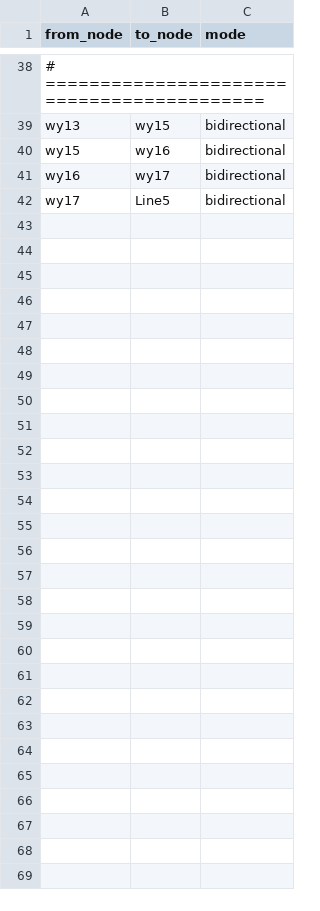
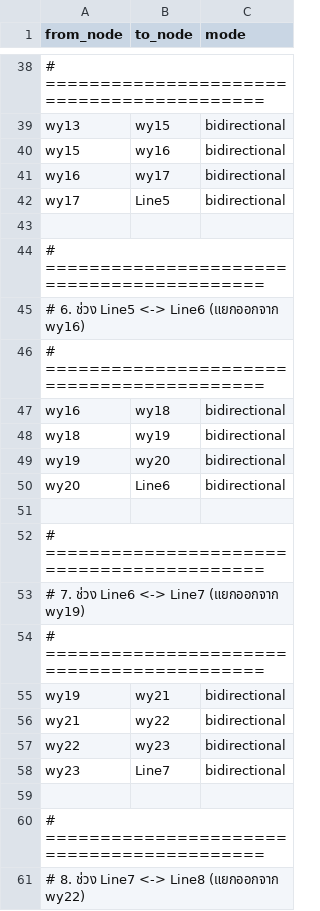
Before and after one commit to Phuwaset/amv2_ws, a CSV file: amv_service/station/manual_track.csv, drawn as a sheet; only a part is shown, gaps mark what is left out; the diff covers the shown part only; the diff names each change by its address in the sheet, - before the commit and + after, or states it on an @@ line.

Commit message:
add add simulation with planners with map mektec old version

```diff
--- a/amv_service/station/manual_track.csv
+++ b/amv_service/station/manual_track.csv
+row 43: (empty)
+row 44: # ==========================================
+row 45: # 6. ช่วง Line5 <-> Line6 (แยกออกจาก wy16)
+row 46: # ==========================================
+row 47: wy16 | wy18 | bidirectional
+row 48: wy18 | wy19 | bidirectional
+row 49: wy19 | wy20 | bidirectional
+row 50: wy20 | Line6 | bidirectional
+row 51: (empty)
+row 52: # ==========================================
+row 53: # 7. ช่วง Line6 <-> Line7 (แยกออกจาก wy19)
+row 54: # ==========================================
+row 55: wy19 | wy21 | bidirectional
+row 56: wy21 | wy22 | bidirectional
+row 57: wy22 | wy23 | bidirectional
+row 58: wy23 | Line7 | bidirectional
+row 59: (empty)
+row 60: # ==========================================
+row 61: # 8. ช่วง Line7 <-> Line8 (แยกออกจาก wy22)
```
Also changed, not shown: 43 added rows elsewhere in this file.
